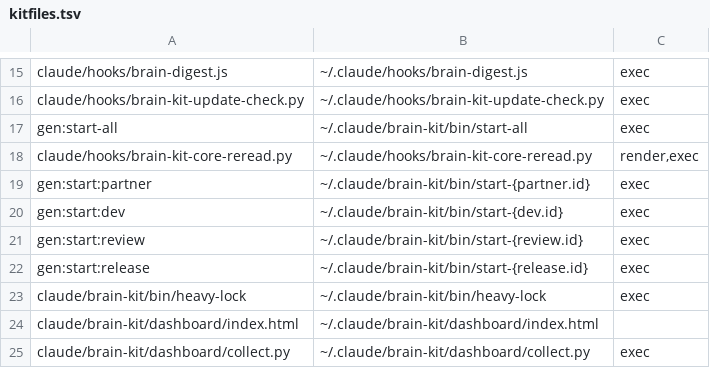
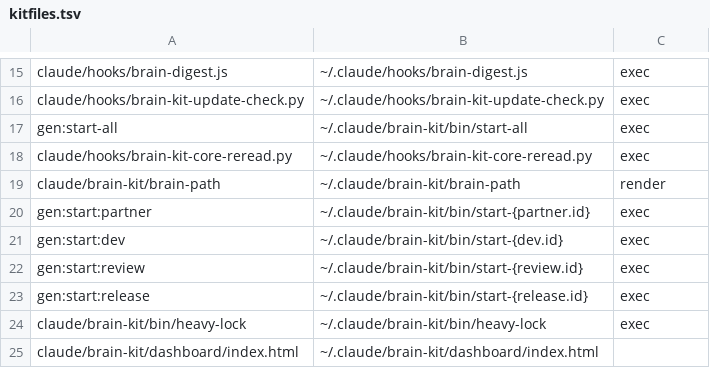
Before and after one commit to chocochocopipip/brain-kit, a TSV file: kitfiles.tsv, drawn as a sheet; only a part is shown, gaps mark what is left out; the shorter side is filled out with more unchanged rows.

```diff
--- a/kitfiles.tsv
+++ b/kitfiles.tsv
@@ -17,3 +17,4 @@ claude/hooks/brain-kit-update-check.py	~/.claude/hooks/brain-kit-update-check.py
 gen:start-all	~/.claude/brain-kit/bin/start-all	exec
-claude/hooks/brain-kit-core-reread.py	~/.claude/hooks/brain-kit-core-reread.py	render,exec
+claude/hooks/brain-kit-core-reread.py	~/.claude/hooks/brain-kit-core-reread.py	exec
+claude/brain-kit/brain-path	~/.claude/brain-kit/brain-path	render
 gen:start:partner	~/.claude/brain-kit/bin/start-{partner.id}	exec
```
Also changed, not shown: 3 other files.
